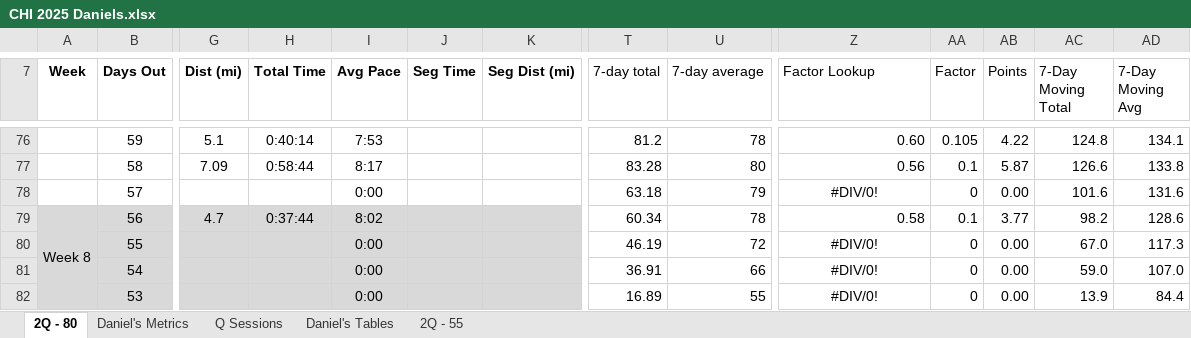
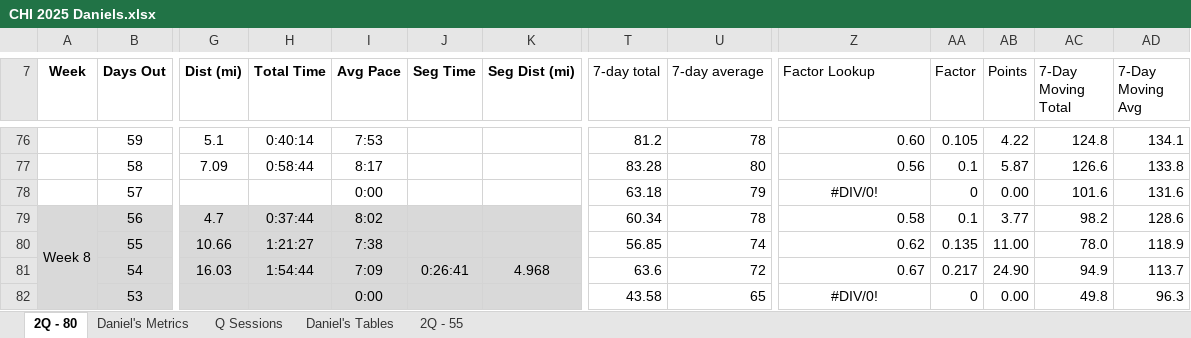
Before and after one commit to danmcgraw94/Running, an Excel workbook: TrainingPlans/CHI 2025 Daniels.xlsx, sheet 2Q - 80, drawn as a sheet; only a part is shown, gaps mark what is left out; values as stored, in another font and other column widths than the file's, no borders; the diff covers the shown part only; the diff names each change by its address in the sheet, - before the commit and + after, or states it on an @@ line.

```diff
--- a/TrainingPlans/CHI 2025 Daniels.xlsx (sheet 2Q - 80)
+++ b/TrainingPlans/CHI 2025 Daniels.xlsx (sheet 2Q - 80)
-G80 (Dist (mi)): (empty)
+G80 (Dist (mi)): 10.66
-H80 (Total Time): (empty)
+H80 (Total Time): 1:21:27
-I80 (Avg Pace): 0:00
+I80 (Avg Pace): 7:38
-T80 (7-day total): 46.19
+T80 (7-day total): 56.85
-U80 (7-day average): 72
+U80 (7-day average): 74
-Z80 (Factor Lookup): #DIV/0!
+Z80 (Factor Lookup): 0.62
-Z80:Z81 alignment: center
+Z80:Z81 alignment: right
-AA80 (Factor): 0
+AA80 (Factor): 0.135
-AB80 (Points): 0.00
+AB80 (Points): 11.00
-AC80 (7-Day Moving Total): 67.0
+AC80 (7-Day Moving Total): 78.0
-AD80 (7-Day Moving Avg): 117.3
+AD80 (7-Day Moving Avg): 118.9
-G81 (Dist (mi)): (empty)
+G81 (Dist (mi)): 16.03
-H81 (Total Time): (empty)
+H81 (Total Time): 1:54:44
-I81 (Avg Pace): 0:00
+I81 (Avg Pace): 7:09
-J81 (Seg Time): (empty)
+J81 (Seg Time): 0:26:41
-K81 (Seg Dist (mi)): (empty)
+K81 (Seg Dist (mi)): 4.968
-T81 (7-day total): 36.91
+T81 (7-day total): 63.6
-U81 (7-day average): 66
+U81 (7-day average): 72
-Z81 (Factor Lookup): #DIV/0!
+Z81 (Factor Lookup): 0.67
-AA81 (Factor): 0
+AA81 (Factor): 0.217
-AB81 (Points): 0.00
+AB81 (Points): 24.90
-AC81 (7-Day Moving Total): 59.0
+AC81 (7-Day Moving Total): 94.9
-AD81 (7-Day Moving Avg): 107.0
+AD81 (7-Day Moving Avg): 113.7
-T82 (7-day total): 16.89
+T82 (7-day total): 43.58
-U82 (7-day average): 55
+U82 (7-day average): 65
-AC82 (7-Day Moving Total): 13.9
+AC82 (7-Day Moving Total): 49.8
-AD82 (7-Day Moving Avg): 84.4
+AD82 (7-Day Moving Avg): 96.3
```
Also changed, not shown: 60 edited cells elsewhere in this sheet, sheet Daniel's Metrics, charts or pictures.
